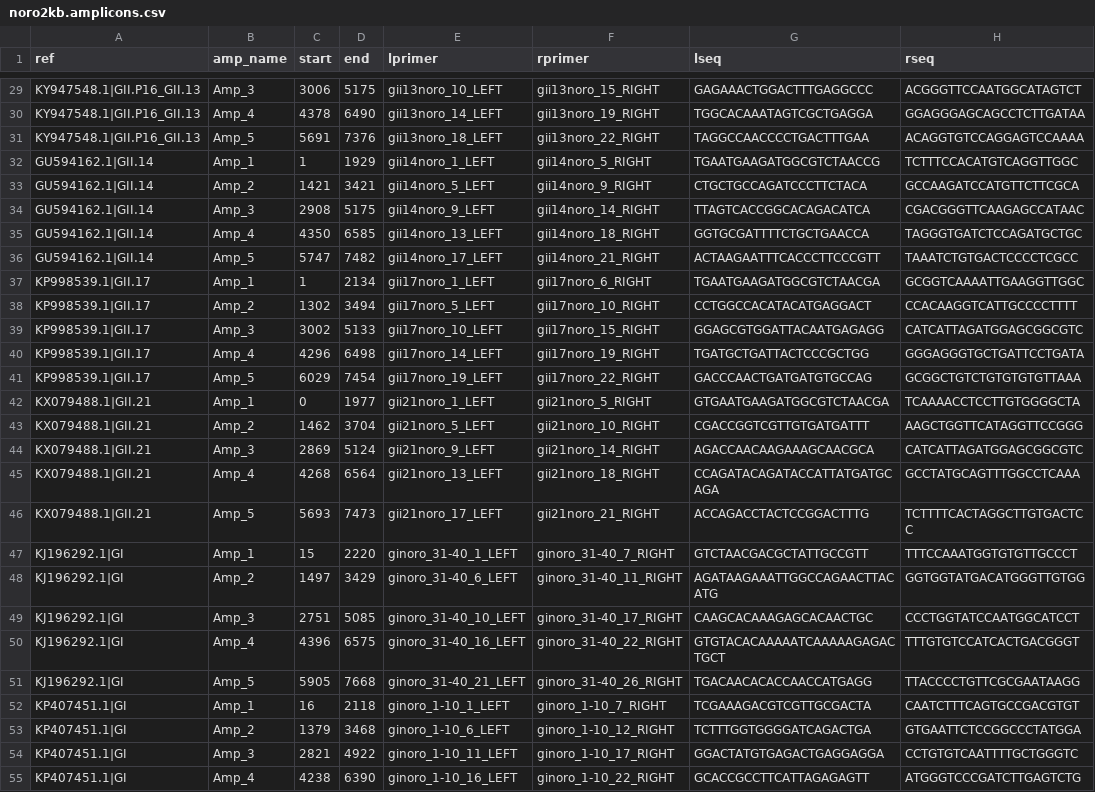
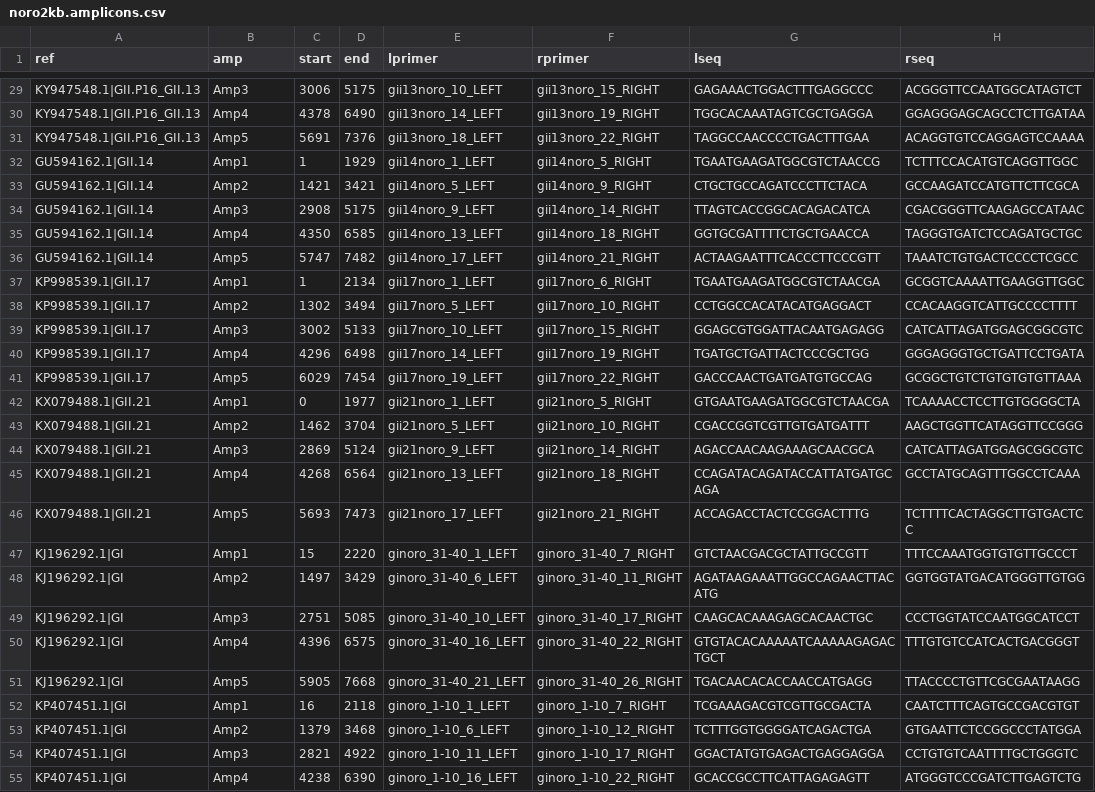
Before and after one commit to aineniamh/artic-noro, a CSV file: primer-schemes/noro2kb/V2/noro2kb.amplicons.csv, drawn as a sheet; only a part is shown, gaps mark what is left out; the diff covers the shown part only; the diff names each change by its address in the sheet, - before the commit and + after, or states it on an @@ line.

```diff
--- a/primer-schemes/noro2kb/V2/noro2kb.amplicons.csv
+++ b/primer-schemes/noro2kb/V2/noro2kb.amplicons.csv
-B1: amp_name
+B1: amp
-B29 (amp): Amp_3
+B29 (amp): Amp3
-B30 (amp): Amp_4
+B30 (amp): Amp4
-B31 (amp): Amp_5
+B31 (amp): Amp5
-B32 (amp): Amp_1
+B32 (amp): Amp1
-B33 (amp): Amp_2
+B33 (amp): Amp2
-B34 (amp): Amp_3
+B34 (amp): Amp3
-B35 (amp): Amp_4
+B35 (amp): Amp4
-B36 (amp): Amp_5
+B36 (amp): Amp5
-B37 (amp): Amp_1
+B37 (amp): Amp1
-B38 (amp): Amp_2
+B38 (amp): Amp2
-B39 (amp): Amp_3
+B39 (amp): Amp3
-B40 (amp): Amp_4
+B40 (amp): Amp4
-B41 (amp): Amp_5
+B41 (amp): Amp5
-B42 (amp): Amp_1
+B42 (amp): Amp1
-B43 (amp): Amp_2
+B43 (amp): Amp2
-B44 (amp): Amp_3
+B44 (amp): Amp3
-B45 (amp): Amp_4
+B45 (amp): Amp4
-B46 (amp): Amp_5
+B46 (amp): Amp5
-B47 (amp): Amp_1
+B47 (amp): Amp1
-B48 (amp): Amp_2
+B48 (amp): Amp2
-B49 (amp): Amp_3
+B49 (amp): Amp3
-B50 (amp): Amp_4
+B50 (amp): Amp4
-B51 (amp): Amp_5
+B51 (amp): Amp5
-B52 (amp): Amp_1
+B52 (amp): Amp1
-B53 (amp): Amp_2
+B53 (amp): Amp2
-B54 (amp): Amp_3
+B54 (amp): Amp3
-B55 (amp): Amp_4
+B55 (amp): Amp4
```
Also changed, not shown: 38 edited cells elsewhere in this file, 10 other files.
